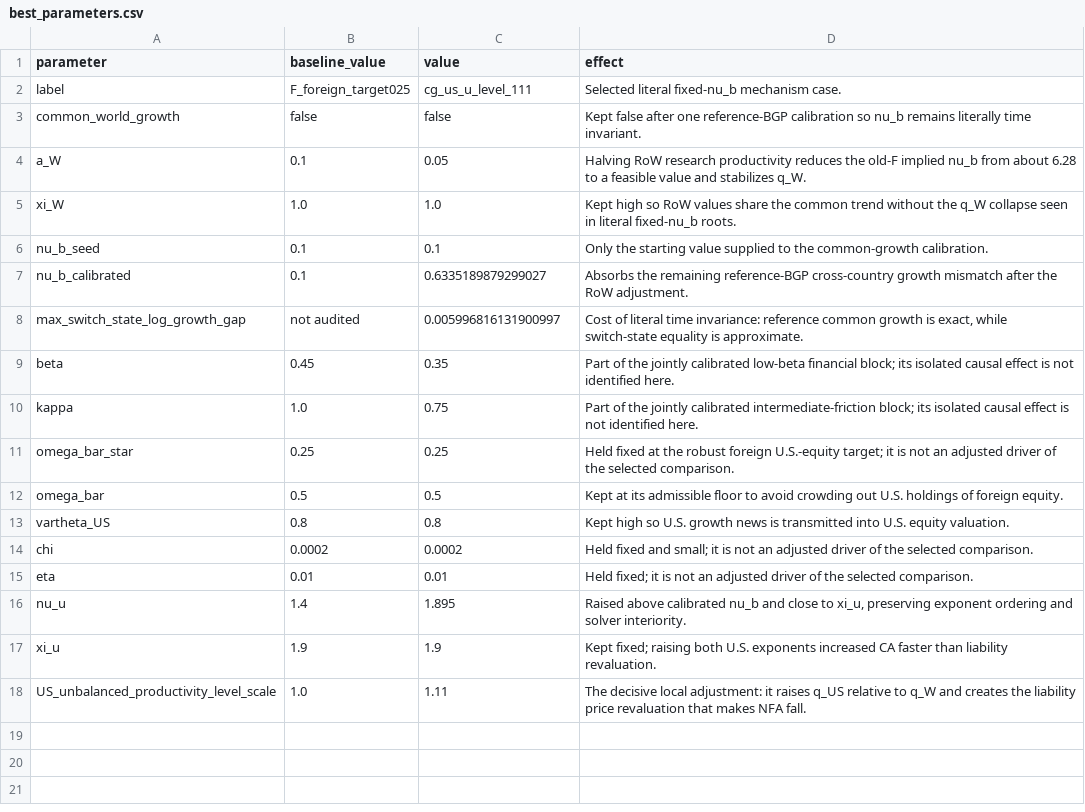
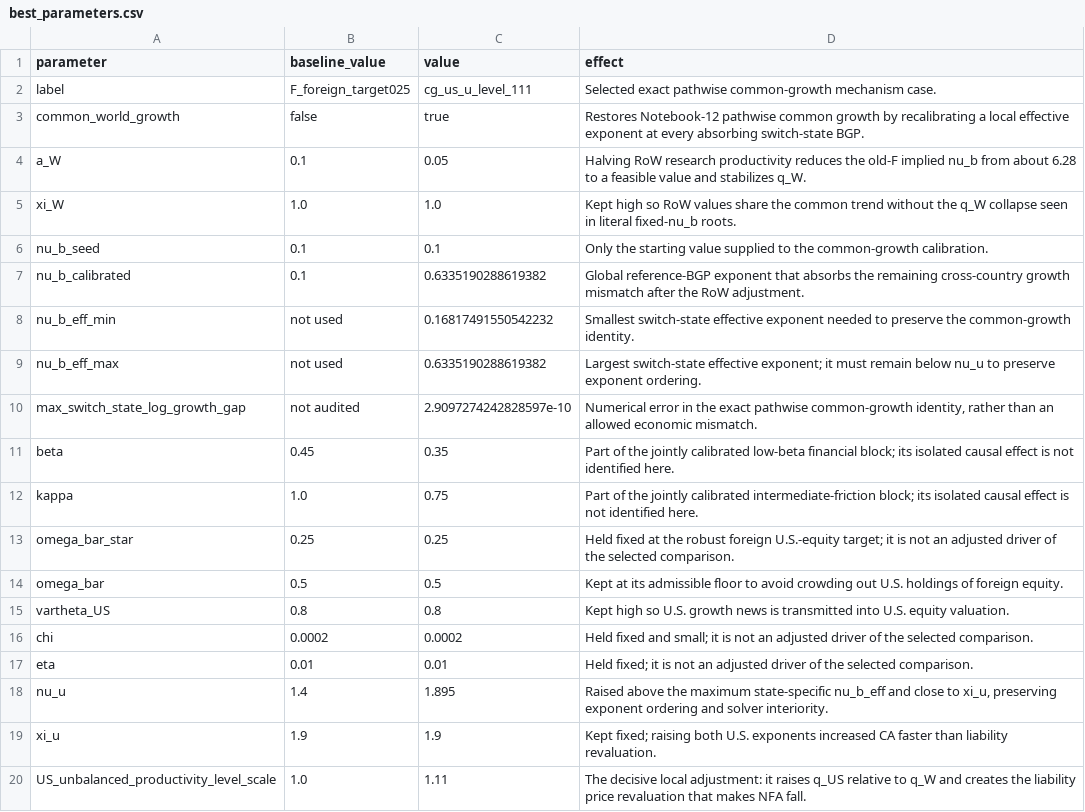
Before and after one commit to Cheng-Jipeng/Open_HKT, a CSV file: Two_country_production/outputs_v43/ahp_pattern_common_growth_search/best_parameters.csv, drawn as a sheet.

```diff
--- a/Two_country_production/outputs_v43/ahp_pattern_common_growth_search/best_parameters.csv
+++ b/Two_country_production/outputs_v43/ahp_pattern_common_growth_search/best_parameters.csv
@@ -1,4 +1,4 @@
 parameter,baseline_value,value,effect
-label,F_foreign_target025,cg_us_u_level_111,Selected literal fixed-nu_b mechanism case.
-common_world_growth,false,false,Kept false after one reference-BGP calibration so nu_b remains literally time invariant.
+label,F_foreign_target025,cg_us_u_level_111,Selected exact pathwise common-growth mechanism case.
+common_world_growth,false,true,Restores Notebook-12 pathwise common growth by recalibrating a local effective exponent at every absorbing switch-state BGP.
 a_W,0.1,0.05,Halving RoW research productivity reduces the old-F implied nu_b from about 6.28 to a feasible value and stabilizes q_W.
@@ -6,4 +6,6 @@ xi_W,1.0,1.0,Kept high so RoW values share the common trend without the q_W coll
 nu_b_seed,0.1,0.1,Only the starting value supplied to the common-growth calibration.
-nu_b_calibrated,0.1,0.6335189879299027,Absorbs the remaining reference-BGP cross-country growth mismatch after the RoW adjustment.
-max_switch_state_log_growth_gap,not audited,0.005996816131900997,"Cost of literal time invariance: reference common growth is exact, while switch-state equality is approximate."
+nu_b_calibrated,0.1,0.6335190288619382,Global reference-BGP exponent that absorbs the remaining cross-country growth mismatch after the RoW adjustment.
+nu_b_eff_min,not used,0.16817491550542232,Smallest switch-state effective exponent needed to preserve the common-growth identity.
+nu_b_eff_max,not used,0.6335190288619382,Largest switch-state effective exponent; it must remain below nu_u to preserve exponent ordering.
+max_switch_state_log_growth_gap,not audited,2.9097274242828597e-10,"Numerical error in the exact pathwise common-growth identity, rather than an allowed economic mismatch."
 beta,0.45,0.35,Part of the jointly calibrated low-beta financial block; its isolated causal effect is not identified here.
@@ -15,3 +17,3 @@ chi,0.0002,0.0002,Held fixed and small; it is not an adjusted driver of the sele
 eta,0.01,0.01,Held fixed; it is not an adjusted driver of the selected comparison.
-nu_u,1.4,1.895,"Raised above calibrated nu_b and close to xi_u, preserving exponent ordering and solver interiority."
+nu_u,1.4,1.895,"Raised above the maximum state-specific nu_b_eff and close to xi_u, preserving exponent ordering and solver interiority."
 xi_u,1.9,1.9,Kept fixed; raising both U.S. exponents increased CA faster than liability revaluation.
```
Also changed, not shown: Two_country_production/outputs_v43/ahp_pattern_common_growth_search/best_ahp_decomposition.csv, Two_country_production/outputs_v43/ahp_pattern_common_growth_search/best_common_growth_diagnostics.csv, 8 other files.
